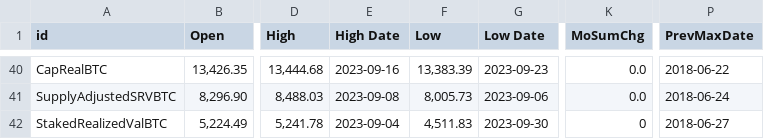
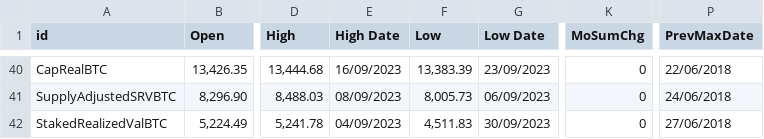
Before and after one commit to bochinchero/dcrsnapshots, a CSV file: 2023-09/monthlyStats.csv, drawn as a sheet; only a part is shown, gaps mark what is left out; the diff covers the shown part only; the diff names each change by its address in the sheet, - before the commit and + after, or states it on an @@ line.

```diff
--- a/2023-09/monthlyStats.csv
+++ b/2023-09/monthlyStats.csv
-E40 (High Date): 2023-09-16
+E40 (High Date): 16/09/2023
-G40 (Low Date): 2023-09-23
+G40 (Low Date): 23/09/2023
-K40:K41 (MoSumChg): 0.0
+K40:K41 (MoSumChg): 0
-P40 (PrevMaxDate): 2018-06-22
+P40 (PrevMaxDate): 22/06/2018
-E41 (High Date): 2023-09-08
+E41 (High Date): 08/09/2023
-G41 (Low Date): 2023-09-06
+G41 (Low Date): 06/09/2023
-P41 (PrevMaxDate): 2018-06-24
+P41 (PrevMaxDate): 24/06/2018
-E42 (High Date): 2023-09-04
+E42 (High Date): 04/09/2023
-G42 (Low Date): 2023-09-30
+G42 (Low Date): 30/09/2023
-P42 (PrevMaxDate): 2018-06-27
+P42 (PrevMaxDate): 27/06/2018
```
Also changed, not shown: 149 edited cells elsewhere in this file, 9 other files.
